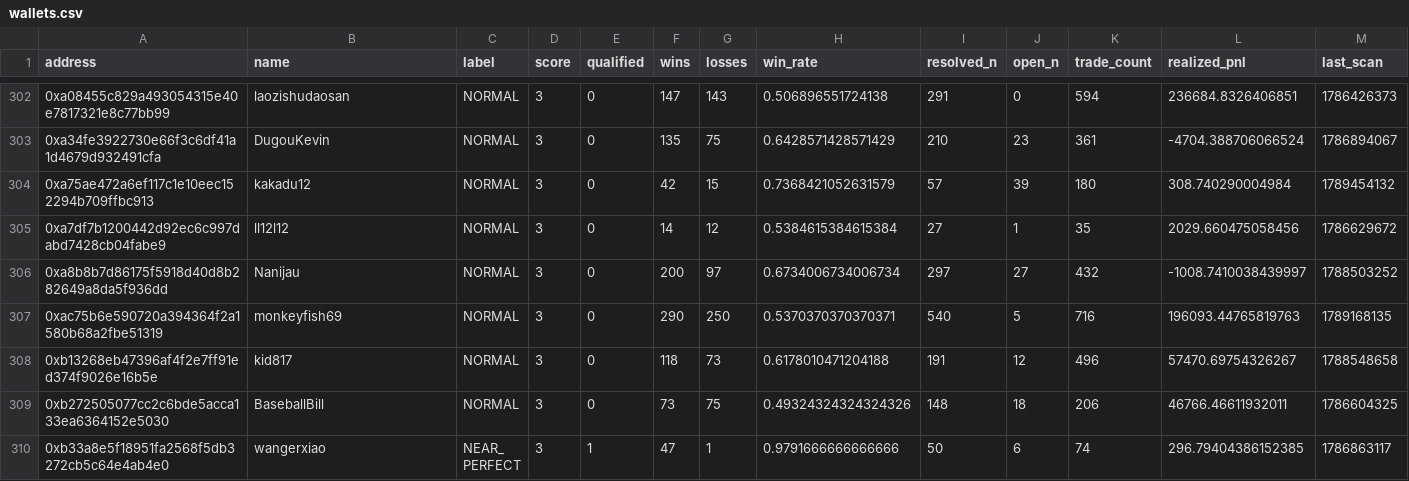
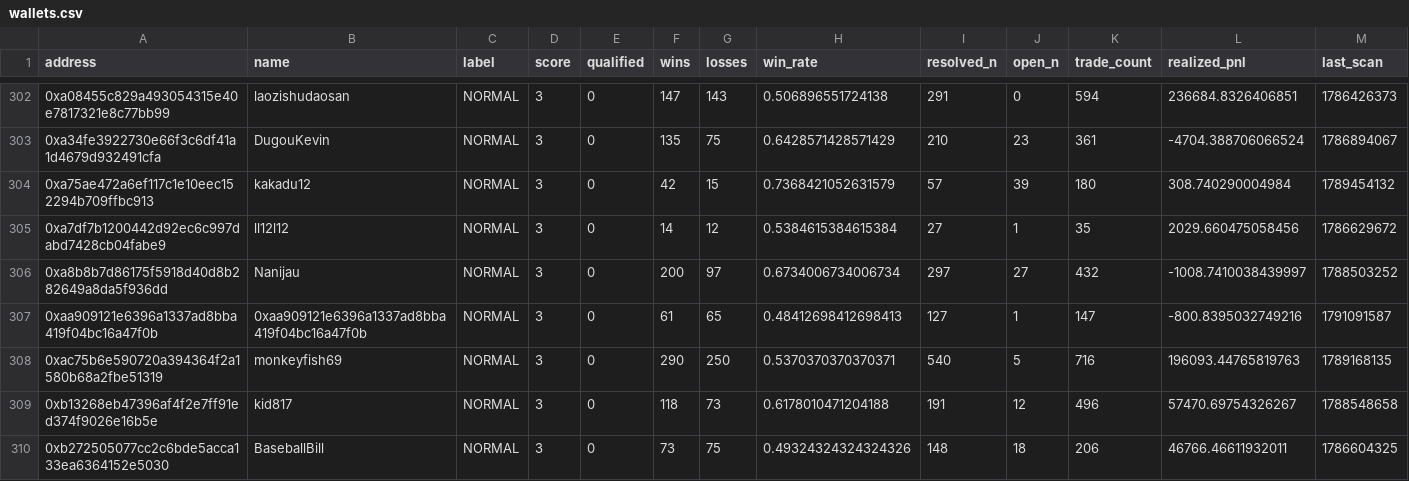
Before and after one commit to sophie-nguyenthuthuy/polycopy, a CSV file: data/wallets.csv, drawn as a sheet; only a part is shown, gaps mark what is left out; the shorter side is filled out with more unchanged rows; rows hold the shown columns only; the diff names each change by its address in the sheet, - before the commit and + after, or states it on an @@ line.

```diff
--- a/data/wallets.csv
+++ b/data/wallets.csv
+row 307: 0xaa909121e6396a1337ad8bba419f04bc16a47f0b | 0xaa909121e6396a1337ad8bba419f04bc16a47f0b | NORMAL | 3 | 0 | 61 | 65 | 0.48412698412698413 | 127 | 1 | 147 | -800.8395032749216 | 1791091587
```
Also changed, not shown: 4 other files.
